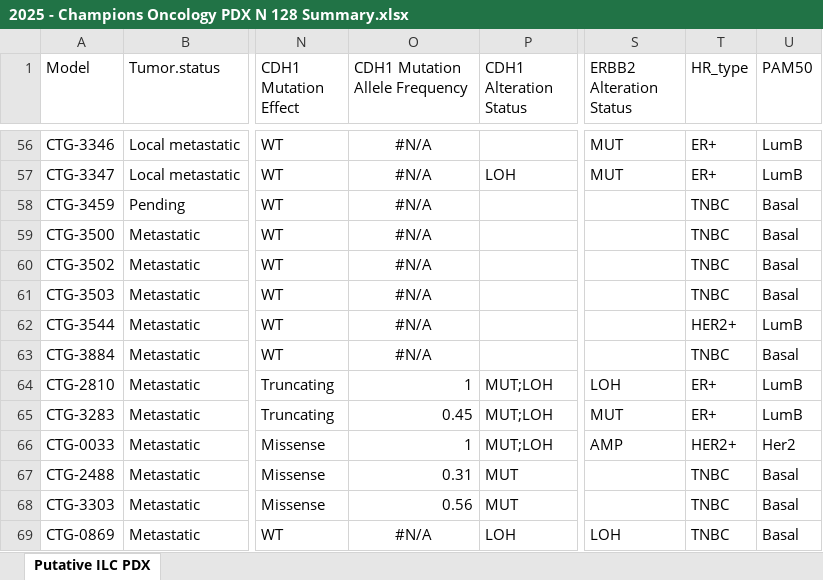
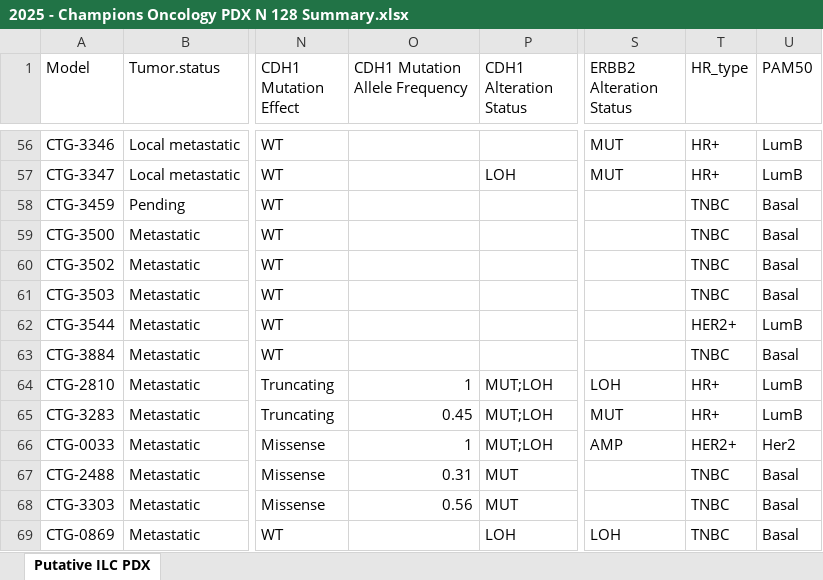
Before and after one commit to osamashiraz/2025_ILC_PDX_Multiomics, an Excel workbook: 2025 - Champions Oncology PDX N 128 Summary.xlsx, sheet Putative ILC PDX, drawn as a sheet; only a part is shown, gaps mark what is left out; values as stored, in another font and other column widths than the file's, no borders; the diff covers the shown part only; the diff names each change by its address in the sheet, - before the commit and + after, or states it on an @@ line.

```diff
--- a/2025 - Champions Oncology PDX N 128 Summary.xlsx (sheet Putative ILC PDX)
+++ b/2025 - Champions Oncology PDX N 128 Summary.xlsx (sheet Putative ILC PDX)
-O56:O63 (CDH1 Mutation Allele Frequency): #N/A
+O56:O63 (CDH1 Mutation Allele Frequency): (empty)
-T56:T57 (HR_type): ER+
+T56:T57 (HR_type): HR+
-T64:T65 (HR_type): ER+
+T64:T65 (HR_type): HR+
-O69 (CDH1 Mutation Allele Frequency): #N/A
+O69 (CDH1 Mutation Allele Frequency): (empty)
```
Also changed, not shown: 180 edited cells and cell formats elsewhere in this sheet, 21 other files.
